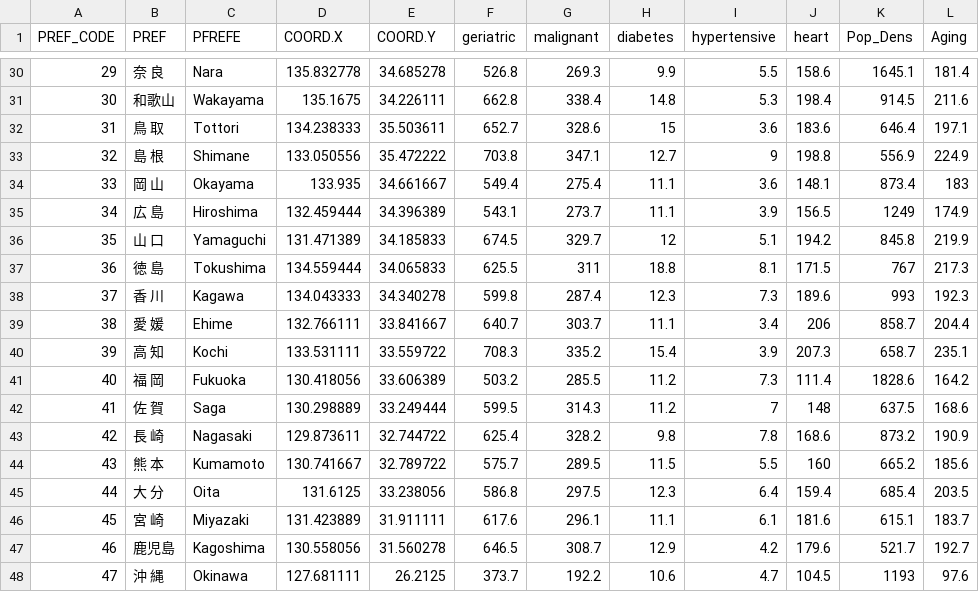
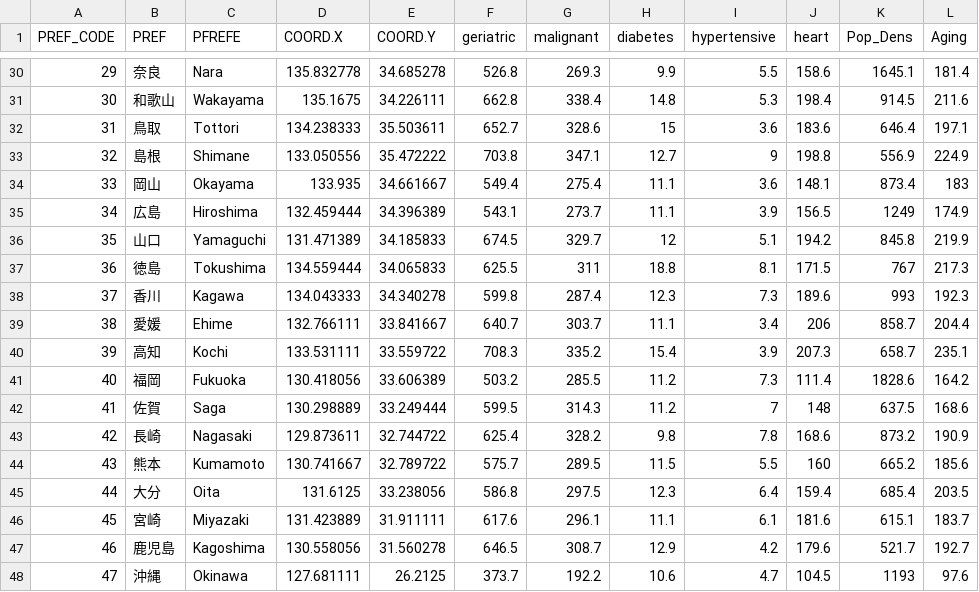
Before and after one commit to fusion0202/RStat, a CSV file: map/COD2009.csv, drawn as a sheet; only a part is shown, gaps mark what is left out; the diff covers the shown part only.

```diff
--- a/map/COD2009.csv
+++ b/map/COD2009.csv
@@ -30 +30 @@
-29	"奈　良"	"Nara"	135.832778	34.685278	526.8	269.3	9.9	5.5	158.6	1645.1	181.4
+29	奈良	Nara	135.832778	34.685278	526.8	269.3	9.9	5.5	158.6	1645.1	181.4
@@ -32,15 +32,15 @@
-31	"鳥　取"	"Tottori"	134.238333	35.503611	652.7	328.6	15	3.6	183.6	646.4	197.1
-32	"島　根"	"Shimane"	133.050556	35.472222	703.8	347.1	12.7	9	198.8	556.9	224.9
-33	"岡　山"	"Okayama"	133.935	34.661667	549.4	275.4	11.1	3.6	148.1	873.4	183
-34	"広　島"	"Hiroshima"	132.459444	34.396389	543.1	273.7	11.1	3.9	156.5	1249	174.9
-35	"山　口"	"Yamaguchi"	131.471389	34.185833	674.5	329.7	12	5.1	194.2	845.8	219.9
-36	"徳　島"	"Tokushima"	134.559444	34.065833	625.5	311	18.8	8.1	171.5	767	217.3
-37	"香　川"	"Kagawa"	134.043333	34.340278	599.8	287.4	12.3	7.3	189.6	993	192.3
-38	"愛　媛"	"Ehime"	132.766111	33.841667	640.7	303.7	11.1	3.4	206	858.7	204.4
-39	"高　知"	"Kochi"	133.531111	33.559722	708.3	335.2	15.4	3.9	207.3	658.7	235.1
-40	"福　岡"	"Fukuoka"	130.418056	33.606389	503.2	285.5	11.2	7.3	111.4	1828.6	164.2
-41	"佐　賀"	"Saga"	130.298889	33.249444	599.5	314.3	11.2	7	148	637.5	168.6
-42	"長　崎"	"Nagasaki"	129.873611	32.744722	625.4	328.2	9.8	7.8	168.6	873.2	190.9
-43	"熊　本"	"Kumamoto"	130.741667	32.789722	575.7	289.5	11.5	5.5	160	665.2	185.6
-44	"大　分"	"Oita"	131.6125	33.238056	586.8	297.5	12.3	6.4	159.4	685.4	203.5
-45	"宮　崎"	"Miyazaki"	131.423889	31.911111	617.6	296.1	11.1	6.1	181.6	615.1	183.7
+31	鳥取	Tottori	134.238333	35.503611	652.7	328.6	15	3.6	183.6	646.4	197.1
+32	島根	Shimane	133.050556	35.472222	703.8	347.1	12.7	9	198.8	556.9	224.9
+33	岡山	Okayama	133.935	34.661667	549.4	275.4	11.1	3.6	148.1	873.4	183
+34	広島	Hiroshima	132.459444	34.396389	543.1	273.7	11.1	3.9	156.5	1249	174.9
+35	山口	Yamaguchi	131.471389	34.185833	674.5	329.7	12	5.1	194.2	845.8	219.9
+36	徳島	Tokushima	134.559444	34.065833	625.5	311	18.8	8.1	171.5	767	217.3
+37	香川	Kagawa	134.043333	34.340278	599.8	287.4	12.3	7.3	189.6	993	192.3
+38	愛媛	Ehime	132.766111	33.841667	640.7	303.7	11.1	3.4	206	858.7	204.4
+39	高知	Kochi	133.531111	33.559722	708.3	335.2	15.4	3.9	207.3	658.7	235.1
+40	福岡	Fukuoka	130.418056	33.606389	503.2	285.5	11.2	7.3	111.4	1828.6	164.2
+41	佐賀	Saga	130.298889	33.249444	599.5	314.3	11.2	7	148	637.5	168.6
+42	長崎	Nagasaki	129.873611	32.744722	625.4	328.2	9.8	7.8	168.6	873.2	190.9
+43	熊本	Kumamoto	130.741667	32.789722	575.7	289.5	11.5	5.5	160	665.2	185.6
+44	大分	Oita	131.6125	33.238056	586.8	297.5	12.3	6.4	159.4	685.4	203.5
+45	宮崎	Miyazaki	131.423889	31.911111	617.6	296.1	11.1	6.1	181.6	615.1	183.7
@@ -48 +48 @@
-47	"沖　縄"	"Okinawa"	127.681111	26.2125	373.7	192.2	10.6	4.7	104.5	1193	97.6
+47	沖縄	Okinawa	127.681111	26.2125	373.7	192.2	10.6	4.7	104.5	1193	97.6
```
Also changed, not shown: 26 edited cells elsewhere in this file.
